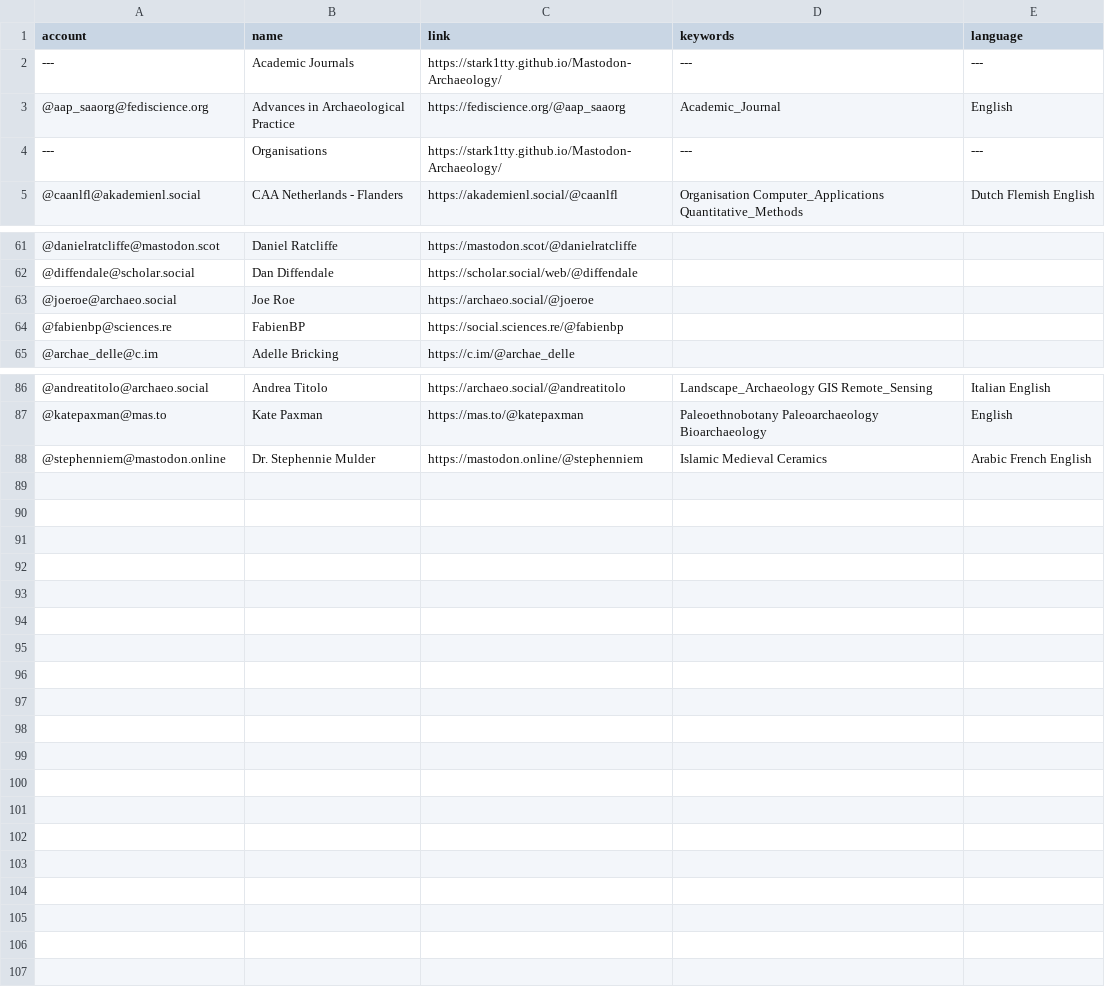
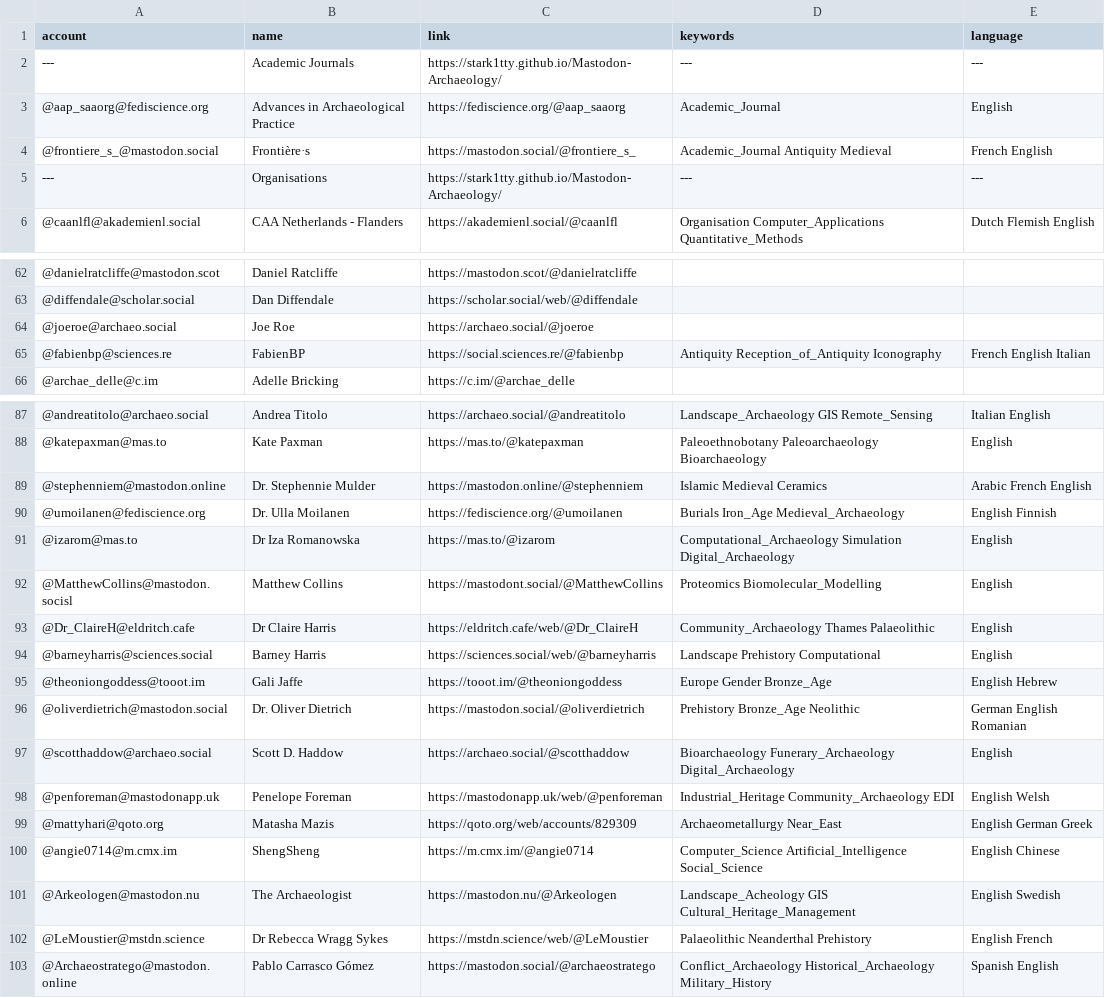
Before and after one commit to steko/Mastodon-Archaeology, a CSV file: resources/users.csv, drawn as a sheet; only a part is shown, gaps mark what is left out.

Commit message:
Update users.csv
+16

```diff
--- a/resources/users.csv
+++ b/resources/users.csv
@@ -3,2 +3,3 @@ account,name,link,keywords,language
 @aap_saaorg@fediscience.org,Advances in Archaeological Practice,https://fediscience.org/@aap_saaorg,Academic_Journal,English
+@frontiere_s_@mastodon.social,Frontière·s,https://mastodon.social/@frontiere_s_,Academic_Journal Antiquity Medieval,French English
 ---,Organisations,https://stark1tty.github.io/Mastodon-Archaeology/,---,---
@@ -63,3 +64,3 @@ account,name,link,keywords,language
 @joeroe@archaeo.social,Joe Roe,https://archaeo.social/@joeroe,,
-@fabienbp@sciences.re,FabienBP,https://social.sciences.re/@fabienbp,,
+@fabienbp@sciences.re,FabienBP,https://social.sciences.re/@fabienbp,Antiquity Reception_of_Antiquity Iconography,French English Italian
 @archae_delle@c.im,Adelle Bricking,https://c.im/@archae_delle,,
@@ -88 +89,15 @@ account,name,link,keywords,language
 @stephenniem@mastodon.online,Dr. Stephennie Mulder,https://mastodon.online/@stephenniem,Islamic Medieval Ceramics,Arabic French English
+@umoilanen@fediscience.org,Dr. Ulla Moilanen,https://fediscience.org/@umoilanen,Burials Iron_Age Medieval_Archaeology,English Finnish
+@izarom@mas.to,Dr Iza Romanowska,https://mas.to/@izarom,Computational_Archaeology Simulation Digital_Archaeology,English
+@MatthewCollins@mastodon.socisl,Matthew Collins ,https://mastodont.social/@MatthewCollins,Proteomics Biomolecular_Modelling,English
+@Dr_ClaireH@eldritch.cafe,Dr Claire Harris,https://eldritch.cafe/web/@Dr_ClaireH,Community_Archaeology Thames Palaeolithic,English
+@barneyharris@sciences.social ,Barney Harris,https://sciences.social/web/@barneyharris,Landscape Prehistory Computational,English
+@theoniongoddess@tooot.im ,Gali Jaffe ,https://tooot.im/@theoniongoddess,Europe Gender Bronze_Age ,English Hebrew
+@oliverdietrich@mastodon.social,Dr. Oliver Dietrich,https://mastodon.social/@oliverdietrich,Prehistory Bronze_Age Neolithic,German English Romanian
+@scotthaddow@archaeo.social,Scott D. Haddow,https://archaeo.social/@scotthaddow,Bioarchaeology Funerary_Archaeology Digital_Archaeology,English
+@penforeman@mastodonapp.uk,Penelope Foreman,https://mastodonapp.uk/web/@penforeman,Industrial_Heritage Community_Archaeology EDI,English Welsh
+@mattyhari@qoto.org,Matasha Mazis,https://qoto.org/web/accounts/829309,Archaeometallurgy Near_East,English German Greek
+@angie0714@m.cmx.im,ShengSheng,https://m.cmx.im/@angie0714,Computer_Science Artificial_Intelligence Social_Science,English Chinese
+@Arkeologen@mastodon.nu,The Archaeologist,https://mastodon.nu/@Arkeologen,Landscape_Acheology GIS Cultural_Heritage_Management ,English Swedish
+@LeMoustier@mstdn.science,Dr Rebecca Wragg Sykes,https://mstdn.science/web/@LeMoustier,Palaeolithic Neanderthal Prehistory,English French
+@Archaeostratego@mastodon.online,Pablo Carrasco Gómez ,https://mastodon.social/@archaeostratego,Conflict_Archaeology Historical_Archaeology Military_History,Spanish English
```
